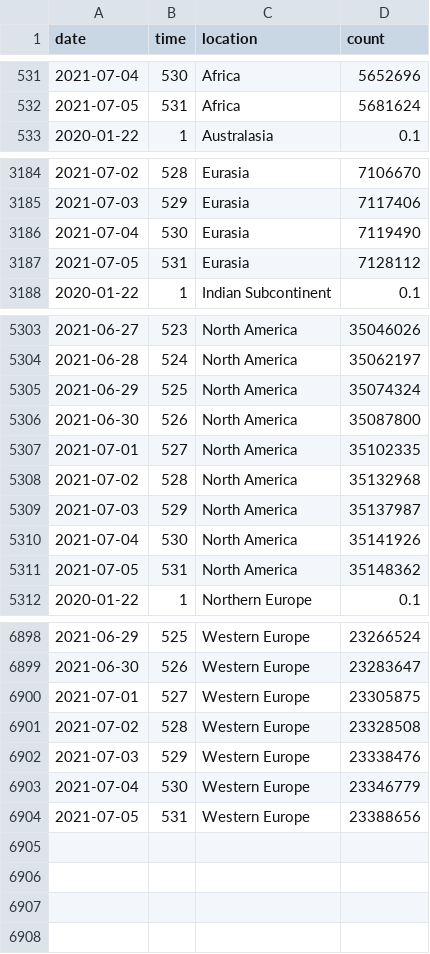
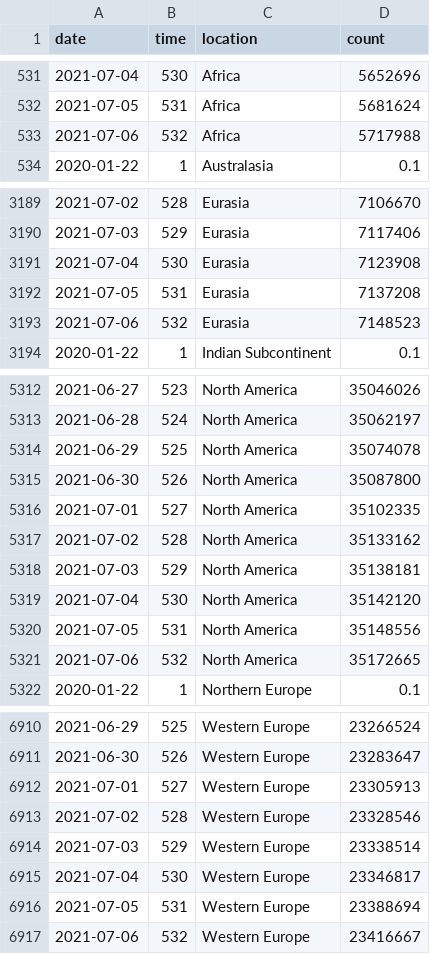
Before and after one commit to robhanssen/covid19-v2, a CSV file: data/covid-continents-spread.csv, drawn as a sheet; only a part is shown, gaps mark what is left out; the diff covers the shown part only.

Commit message:
Automated data update Jul 07, 2021 at 05:07

```diff
--- a/data/covid-continents-spread.csv
+++ b/data/covid-continents-spread.csv
@@ -532,2 +532,3 @@ date,time,location,count
 2021-07-05,531,Africa,5681624
+2021-07-06,532,Africa,5717988
 2020-01-22,1,Australasia,0.1
@@ -3185,4 +3190,5 @@ date,time,location,count
 2021-07-03,529,Eurasia,7117406
-2021-07-04,530,Eurasia,7119490
-2021-07-05,531,Eurasia,7128112
+2021-07-04,530,Eurasia,7123908
+2021-07-05,531,Eurasia,7137208
+2021-07-06,532,Eurasia,7148523
 2020-01-22,1,Indian Subcontinent,0.1
@@ -5304,9 +5313,10 @@ date,time,location,count
 2021-06-28,524,North America,35062197
-2021-06-29,525,North America,35074324
+2021-06-29,525,North America,35074078
 2021-06-30,526,North America,35087800
 2021-07-01,527,North America,35102335
-2021-07-02,528,North America,35132968
-2021-07-03,529,North America,35137987
-2021-07-04,530,North America,35141926
-2021-07-05,531,North America,35148362
+2021-07-02,528,North America,35133162
+2021-07-03,529,North America,35138181
+2021-07-04,530,North America,35142120
+2021-07-05,531,North America,35148556
+2021-07-06,532,North America,35172665
 2020-01-22,1,Northern Europe,0.1
@@ -6899,6 +6911,7 @@ date,time,location,count
 2021-06-30,526,Western Europe,23283647
-2021-07-01,527,Western Europe,23305875
-2021-07-02,528,Western Europe,23328508
-2021-07-03,529,Western Europe,23338476
-2021-07-04,530,Western Europe,23346779
-2021-07-05,531,Western Europe,23388656
+2021-07-01,527,Western Europe,23305913
+2021-07-02,528,Western Europe,23328546
+2021-07-03,529,Western Europe,23338514
+2021-07-04,530,Western Europe,23346817
+2021-07-05,531,Western Europe,23388694
+2021-07-06,532,Western Europe,23416667
```
Also changed, not shown: 9 added rows and 1 edited cell elsewhere in this file, data/covid-continents-deaths.csv, data/covid-continents-deathsgrowth.csv, 34 other files.
